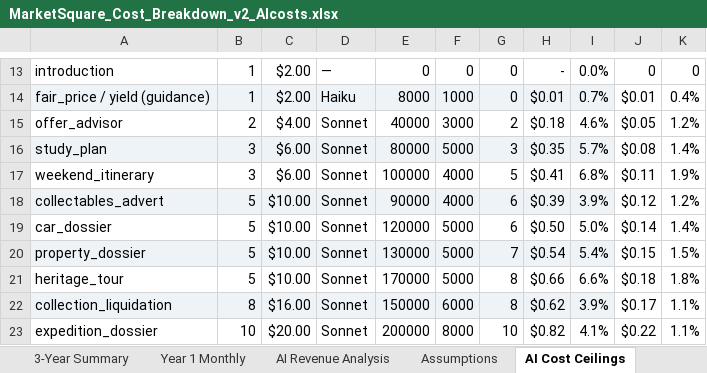
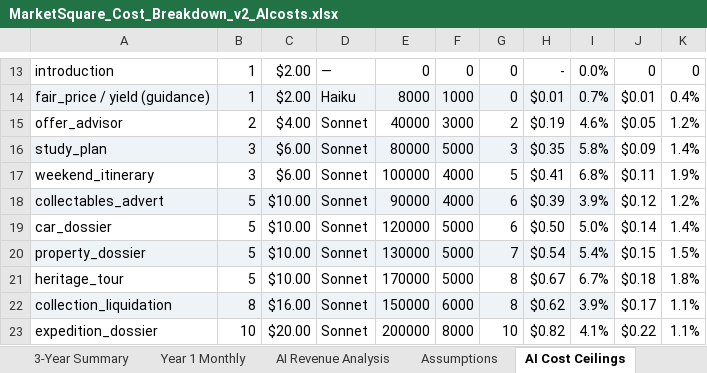
Before and after one commit to dmcontiki2/marketsquare, an Excel workbook: MarketSquare_Cost_Breakdown_v2_AIcosts.xlsx, sheet AI Cost Ceilings, drawn as a sheet; only a part is shown, gaps mark what is left out; values as stored, in another font and other column widths than the file's, no borders; the diff names each change by its address in the sheet, - before the commit and + after, or states it on an @@ line.

```diff
--- a/MarketSquare_Cost_Breakdown_v2_AIcosts.xlsx (sheet AI Cost Ceilings)
+++ b/MarketSquare_Cost_Breakdown_v2_AIcosts.xlsx (sheet AI Cost Ceilings)
-H15: $0.18
+H15: $0.19
-I16: 5.7%
+I16: 5.8%
-J16: $0.08
+J16: $0.09
-H21: $0.66
+H21: $0.67
-I21: 6.6%
+I21: 6.7%
```
Also changed, not shown: sheet 3-Year Summary, sheet Assumptions, sheet Year 1 Monthly, sheet AI Revenue Analysis, other sheet tabs, 8 other files.
